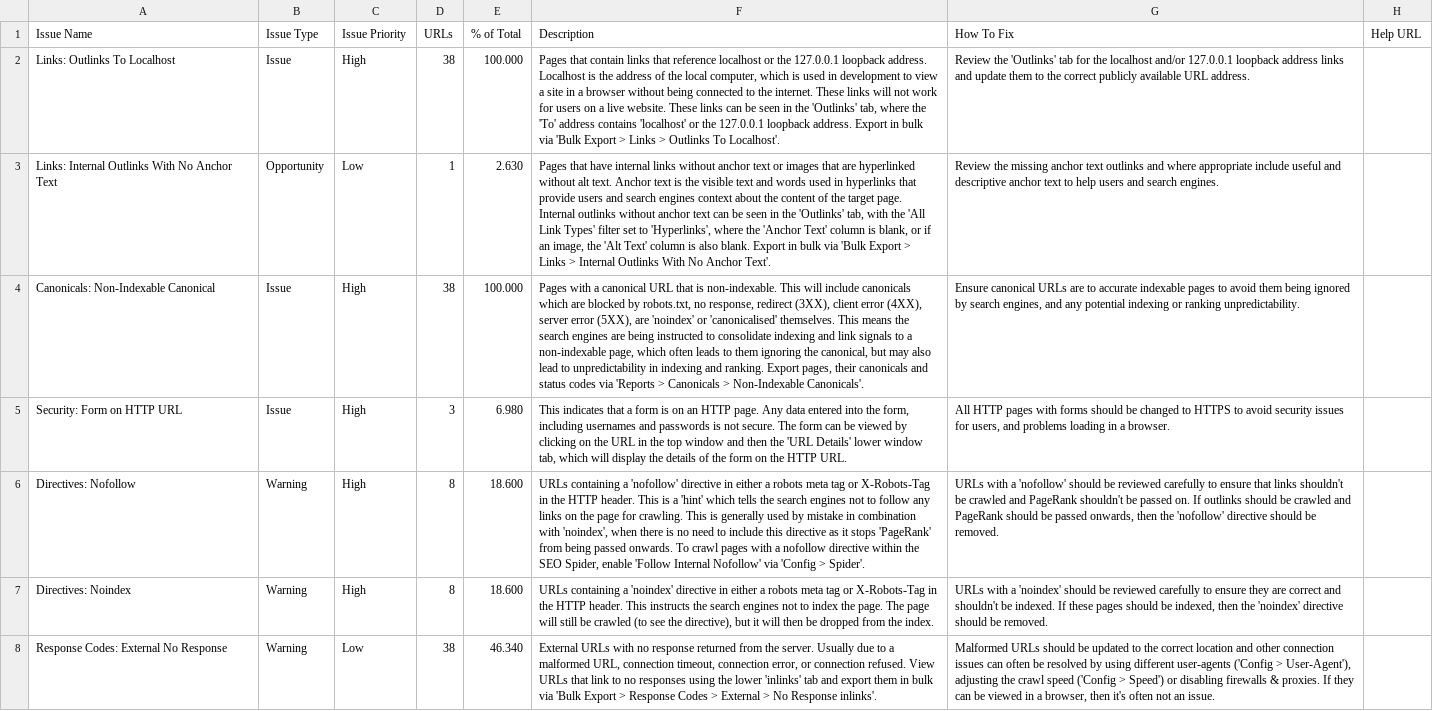
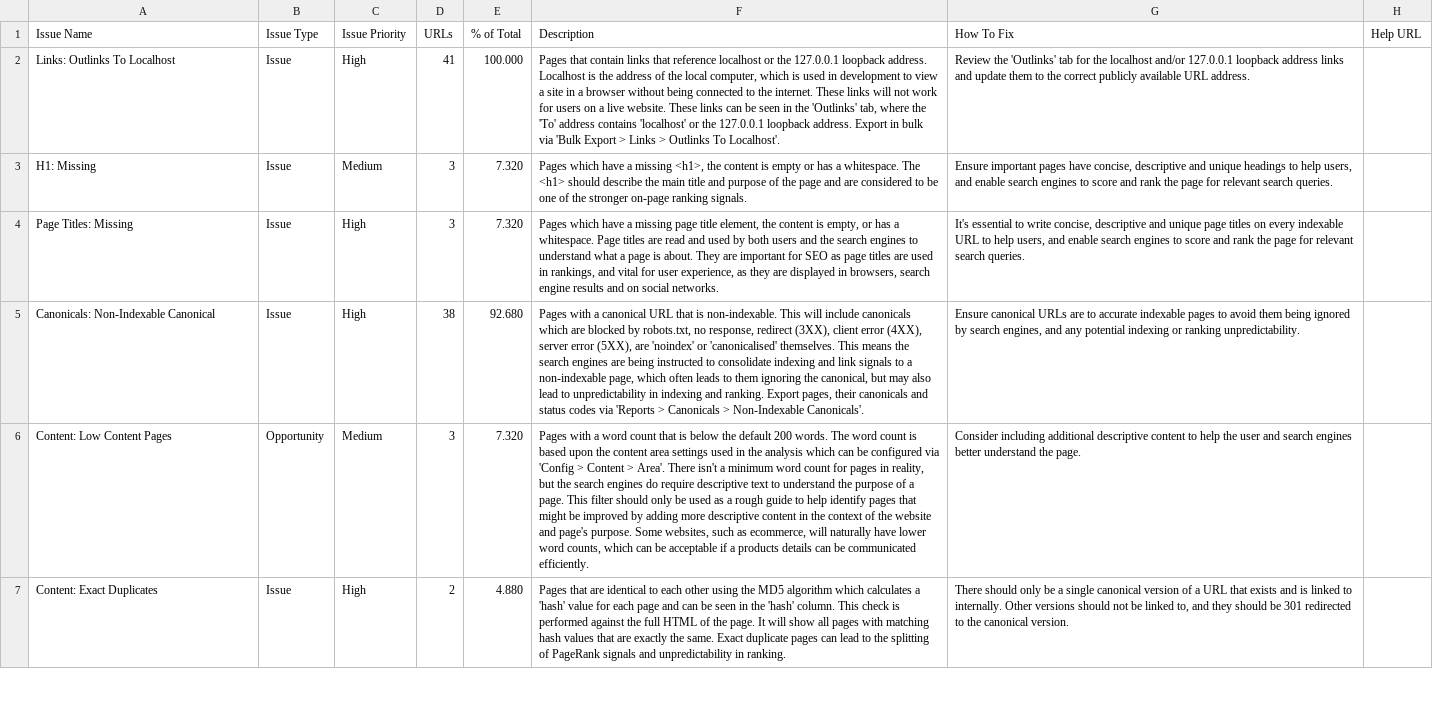
Before and after one commit to Qosip/SeoCloudTmnf, a CSV file: issues_overview_report.csv, drawn as a sheet; only a part is shown; removed rows and columns are numbered as before the commit, all else as after; the diff covers the shown part only; the diff names each change by its address in the sheet, - before the commit and + after, or states it on an @@ line.

```diff
--- a/issues_overview_report.csv
+++ b/issues_overview_report.csv
-D2 (URLs): 38
+D2 (URLs): 41
-row 3: Links: Internal Outlinks With No Anchor Text | Opportunity | Low | 1 | 2.630 | Pages that have internal links without anchor text or images that are hyperlinked without alt text. Anchor text is the visible text and words used in hyperlinks that provide users and search engines context about the content of the target page. Internal outlinks without anchor text can be seen in the 'Outlinks' tab, with the 'All Link Types' filter set to 'Hyperlinks', where the 'Anchor Text' column is blank, or if an image, the 'Alt Text' column is also blank. Export in bulk via 'Bulk Export > Links > Internal Outlinks With No Anchor Text'. | Review the missing anchor text outlinks and where appropriate include useful and descriptive anchor text to help users and search engines.
+row 3: H1: Missing | Issue | Medium | 3 | 7.320 | Pages which have a missing <h1>, the content is empty or has a whitespace. The <h1> should describe the main title and purpose of the page and are considered to be one of the stronger on-page ranking signals. | Ensure important pages have concise, descriptive and unique headings to help users, and enable search engines to score and rank the page for relevant search queries.
+row 4: Page Titles: Missing | Issue | High | 3 | 7.320 | Pages which have a missing page title element, the content is empty, or has a whitespace. Page titles are read and used by both users and the search engines to understand what a page is about. They are important for SEO as page titles are used in rankings, and vital for user experience, as they are displayed in browsers, search engine results and on social networks. | It's essential to write concise, descriptive and unique page titles on every indexable URL to help users, and enable search engines to score and rank the page for relevant search queries.
-E5 (% of Total): 100.000
+E5 (% of Total): 92.680
-row 5: Security: Form on HTTP URL | Issue | High | 3 | 6.980 | This indicates that a form is on an HTTP page. Any data entered into the form, including usernames and passwords is not secure. The form can be viewed by clicking on the URL in the top window and then the 'URL Details' lower window tab, which will display the details of the form on the HTTP URL. | All HTTP pages with forms should be changed to HTTPS to avoid security issues for users, and problems loading in a browser.
-row 6: Directives: Nofollow | Warning | High | 8 | 18.600 | URLs containing a 'nofollow' directive in either a robots meta tag or X-Robots-Tag in the HTTP header. This is a 'hint' which tells the search engines not to follow any links on the page for crawling. This is generally used by mistake in combination with 'noindex', when there is no need to include this directive as it stops 'PageRank' from being passed onwards. To crawl pages with a nofollow directive within the SEO Spider, enable 'Follow Internal Nofollow' via 'Config > Spider'. | URLs with a 'nofollow' should be reviewed carefully to ensure that links shouldn't be crawled and PageRank shouldn't be passed on. If outlinks should be crawled and PageRank should be passed onwards, then the 'nofollow' directive should be removed.
-row 7: Directives: Noindex | Warning | High | 8 | 18.600 | URLs containing a 'noindex' directive in either a robots meta tag or X-Robots-Tag in the HTTP header. This instructs the search engines not to index the page. The page will still be crawled (to see the directive), but it will then be dropped from the index. | URLs with a 'noindex' should be reviewed carefully to ensure they are correct and shouldn't be indexed. If these pages should be indexed, then the 'noindex' directive should be removed.
-row 8: Response Codes: External No Response | Warning | Low | 38 | 46.340 | External URLs with no response returned from the server. Usually due to a malformed URL, connection timeout, connection error, or connection refused. View URLs that link to no responses using the lower 'inlinks' tab and export them in bulk via 'Bulk Export > Response Codes > External > No Response inlinks'. | Malformed URLs should be updated to the correct location and other connection issues can often be resolved by using different user-agents ('Config > User-Agent'), adjusting the crawl speed ('Config > Speed') or disabling firewalls & proxies. If they can be viewed in a browser, then it's often not an issue.
+row 6: Content: Low Content Pages | Opportunity | Medium | 3 | 7.320 | Pages with a word count that is below the default 200 words. The word count is based upon the content area settings used in the analysis which can be configured via 'Config > Content > Area'. There isn't a minimum word count for pages in reality, but the search engines do require descriptive text to understand the purpose of a page. This filter should only be used as a rough guide to help identify pages that might be improved by adding more descriptive content in the context of the website and page's purpose. Some websites, such as ecommerce, will naturally have lower word counts, which can be acceptable if a products details can be communicated efficiently. | Consider including additional descriptive content to help the user and search engines better understand the page.
+row 7: Content: Exact Duplicates | Issue | High | 2 | 4.880 | Pages that are identical to each other using the MD5 algorithm which calculates a 'hash' value for each page and can be seen in the 'hash' column. This check is performed against the full HTML of the page. It will show all pages with matching hash values that are exactly the same. Exact duplicate pages can lead to the splitting of PageRank signals and unpredictability in ranking. | There should only be a single canonical version of a URL that exists and is linked to internally. Other versions should not be linked to, and they should be 301 redirected to the canonical version.
```
Also changed, not shown: 8 added rows and 3 edited cells elsewhere in this file, 2 other files.
